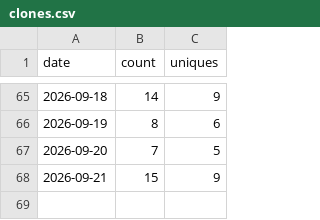
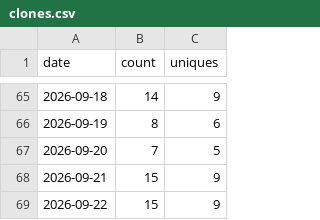
Before and after one commit to Kr1sCode/proxmox-autosnap, a CSV file: .github/traffic/clones.csv, drawn as a sheet; only a part is shown, gaps mark what is left out; the diff names each change by its address in the sheet, - before the commit and + after, or states it on an @@ line.

```diff
--- a/.github/traffic/clones.csv
+++ b/.github/traffic/clones.csv
+row 69: 2026-09-22 | 15 | 9
```
Also changed, not shown: .github/traffic/views.csv.
